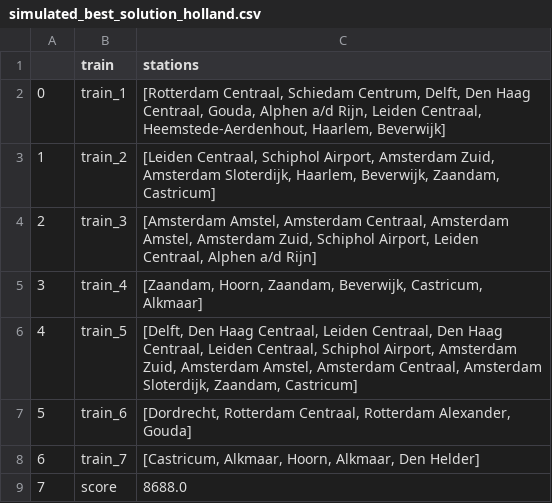
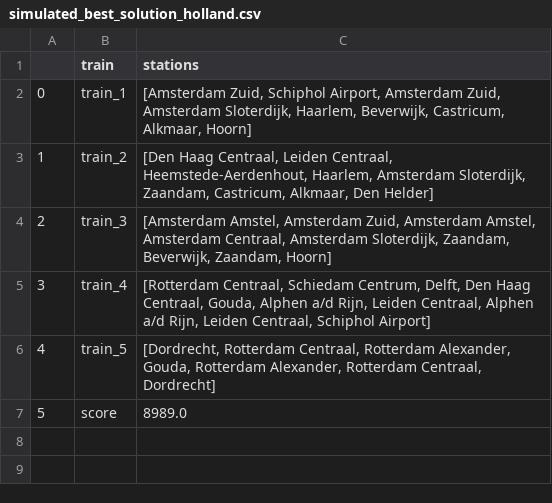
Before and after one commit to RalfLippes/TrainSprinters, a CSV file: data/output/simulated_best_solution_holland.csv, drawn as a sheet; removed rows and columns are numbered as before the commit, all else as after; the diff names each change by its address in the sheet, - before the commit and + after, or states it on an @@ line.

Commit message:
output data

```diff
--- a/data/output/simulated_best_solution_holland.csv
+++ b/data/output/simulated_best_solution_holland.csv
-C2 (stations): [Rotterdam Centraal, Schiedam Centrum, Delft, Den Haag Centraal, Gouda, Alphen a/d Rijn, Leiden Centraal, Heemstede-Aerdenhout, Haarlem, Beverwijk]
+C2 (stations): [Amsterdam Zuid, Schiphol Airport, Amsterdam Zuid, Amsterdam Sloterdijk, Haarlem, Beverwijk, Castricum, Alkmaar, Hoorn]
-C3 (stations): [Leiden Centraal, Schiphol Airport, Amsterdam Zuid, Amsterdam Sloterdijk, Haarlem, Beverwijk, Zaandam, Castricum]
+C3 (stations): [Den Haag Centraal, Leiden Centraal, Heemstede-Aerdenhout, Haarlem, Amsterdam Sloterdijk, Zaandam, Castricum, Alkmaar, Den Helder]
-C4 (stations): …Amstel, Amsterdam Centraal, Amsterdam Amstel, Amsterdam Zuid, Schiphol Airport, Leiden Centraal, Alphen a/d Rijn]
+C4 (stations): …Amstel, Amsterdam Zuid, Amsterdam Amstel, Amsterdam Centraal, Amsterdam Sloterdijk, Zaandam, Beverwijk, Zaandam, Hoorn]
-C5 (stations): [Zaandam, Hoorn, Zaandam, Beverwijk, Castricum, Alkmaar]
+C5 (stations): [Rotterdam Centraal, Schiedam Centrum, Delft, Den Haag Centraal, Gouda, Alphen a/d Rijn, Leiden Centraal, Alphen a/d Rijn, Leiden Centraal, Schiphol Airport]
-C6 (stations): [Delft, Den Haag Centraal, Leiden Centraal, Den Haag Centraal, Leiden Centraal, Schiphol Airport, Amsterdam Zuid, Amsterdam Amstel, Amsterdam Centraal, Amsterdam Sloterdijk, Zaandam, Castricum]
+C6 (stations): [Dordrecht, Rotterdam Centraal, Rotterdam Alexander, Gouda, Rotterdam Alexander, Rotterdam Centraal, Dordrecht]
-row 7: 5 | train_6 | [Dordrecht, Rotterdam Centraal, Rotterdam Alexander, Gouda]
-row 8: 6 | train_7 | [Castricum, Alkmaar, Hoorn, Alkmaar, Den Helder]
@@ column A renumbered from row 7 down @@
-C7 (stations): 8688.0
+C7 (stations): 8989.0
```
Also changed, not shown: 2 other files.
